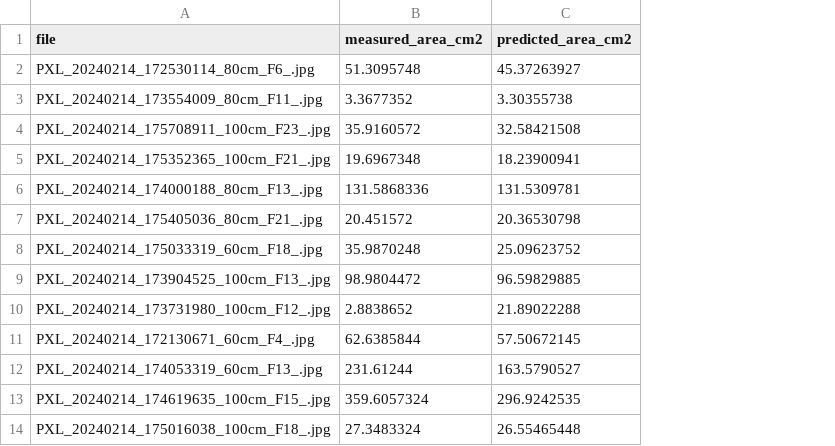
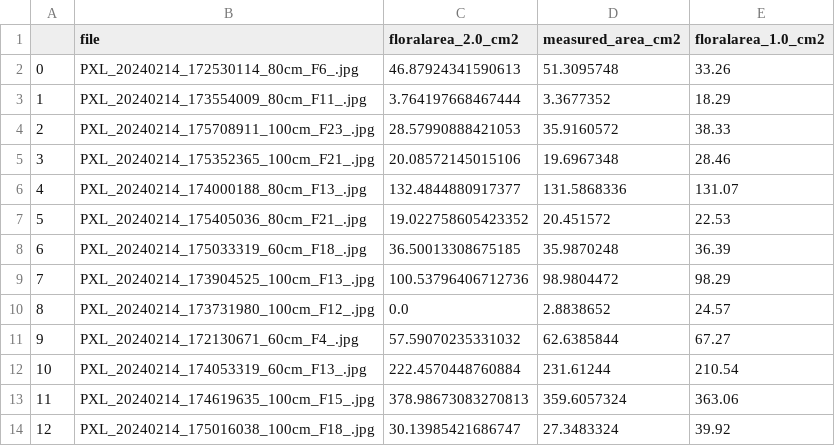
Before and after one commit to eai6/FloralArea_Web, a CSV file: research/output/indoor_reference_based_analysis_data.csv, drawn as a sheet; only a part is shown; removed rows and columns are numbered as before the commit, all else as after; the diff names each change by its address in the sheet, - before the commit and + after, or states it on an @@ line.

```diff
--- a/research/output/indoor_reference_based_analysis_data.csv
+++ b/research/output/indoor_reference_based_analysis_data.csv
+column A, rows 2-14: 0 | 1 | 2 | 3 | 4 | 5 | 6 | 7 | 8 | 9 | 10 | 11 | 12
+column C (floralarea_2.0_cm2), rows 2-14: 46.87924341590613 | 3.764197668467444 | 28.57990888421053 | 20.08572145015106 | 132.4844880917377 | 19.022758605423352 | 36.50013308675185 | 100.53796406712736 | 0.0 | 57.59070235331032 | 222.4570448760884 | 378.98673083270813 | 30.13985421686747
-column C (predicted_area_cm2), rows 2-14: 45.37263927 | 3.30355738 | 32.58421508 | 18.23900941 | 131.5309781 | 20.36530798 | 25.09623752 | 96.59829885 | 21.89022288 | 57.50672145 | 163.5790527 | 296.9242535 | 26.55465448
+column E (floralarea_1.0_cm2), rows 2-14: 33.26 | 18.29 | 38.33 | 28.46 | 131.07 | 22.53 | 36.39 | 98.29 | 24.57 | 67.27 | 210.54 | 363.06 | 39.92
```
Also changed, not shown: research/output/indoor_distance_based_analysis_data.csv, research/output/outdoor_reference_based_analysis_data.csv, 2 other files.
